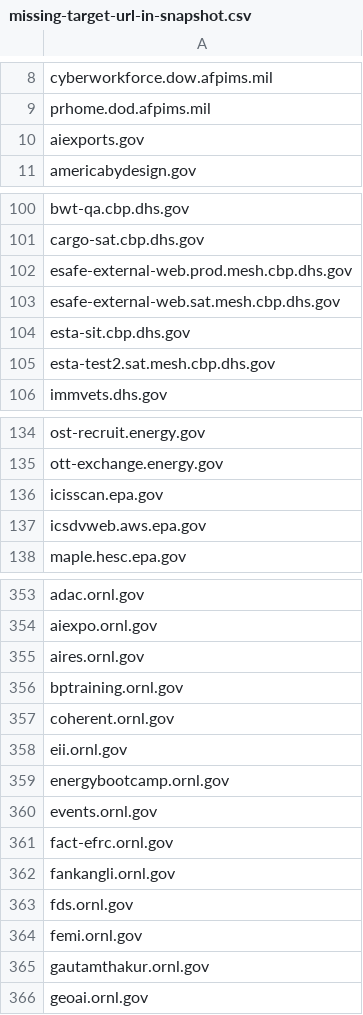
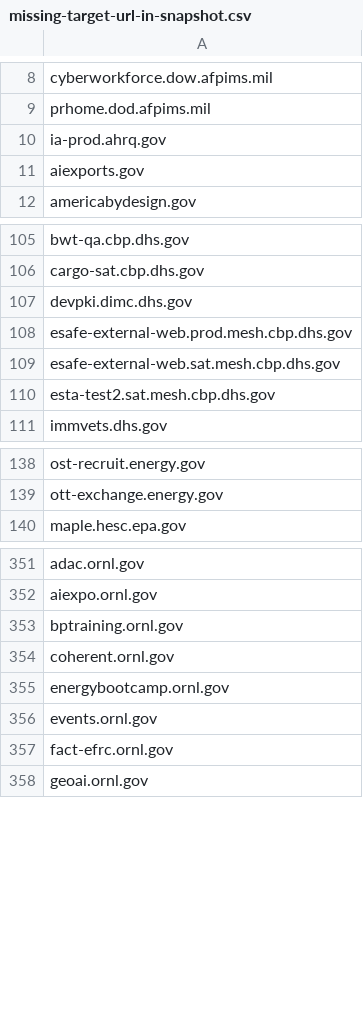
Before and after one commit to arpitjain099/site-scanning-analysis, a CSV file: reports/missing-target-url-in-snapshot.csv, drawn as a sheet; only a part is shown, gaps mark what is left out; the diff covers the shown part only.

```diff
--- a/reports/missing-target-url-in-snapshot.csv
+++ b/reports/missing-target-url-in-snapshot.csv
@@ -9,2 +9,3 @@ cyberworkforce.dow.afpims.mil
 prhome.dod.afpims.mil
+ia-prod.ahrq.gov
 aiexports.gov
@@ -101,5 +106,5 @@ bwt-qa.cbp.dhs.gov
 cargo-sat.cbp.dhs.gov
+devpki.dimc.dhs.gov
 esafe-external-web.prod.mesh.cbp.dhs.gov
 esafe-external-web.sat.mesh.cbp.dhs.gov
-esta-sit.cbp.dhs.gov
 esta-test2.sat.mesh.cbp.dhs.gov
@@ -135,4 +139,2 @@ ost-recruit.energy.gov
 ott-exchange.energy.gov
-icisscan.epa.gov
-icsdvweb.aws.epa.gov
 maple.hesc.epa.gov
@@ -354,6 +352,4 @@ adac.ornl.gov
 aiexpo.ornl.gov
-aires.ornl.gov
 bptraining.ornl.gov
 coherent.ornl.gov
-eii.ornl.gov
 energybootcamp.ornl.gov
@@ -361,6 +357,2 @@ events.ornl.gov
 fact-efrc.ornl.gov
-fankangli.ornl.gov
-fds.ornl.gov
-femi.ornl.gov
-gautamthakur.ornl.gov
 geoai.ornl.gov
```
Also changed, not shown: 9 added rows and 8 removed rows elsewhere in this file.
